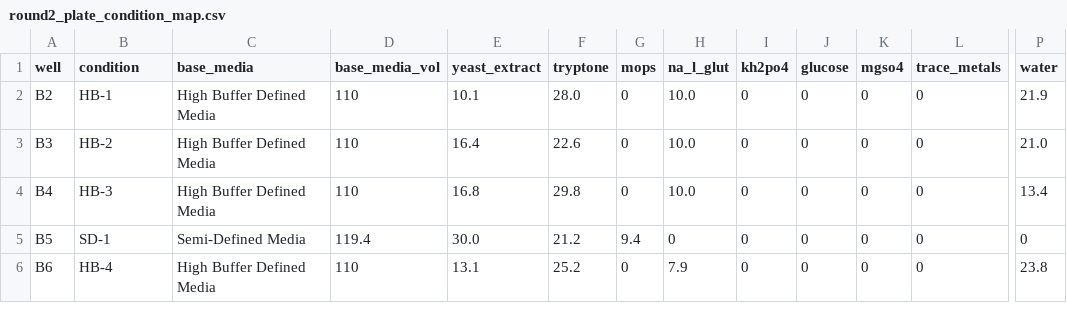
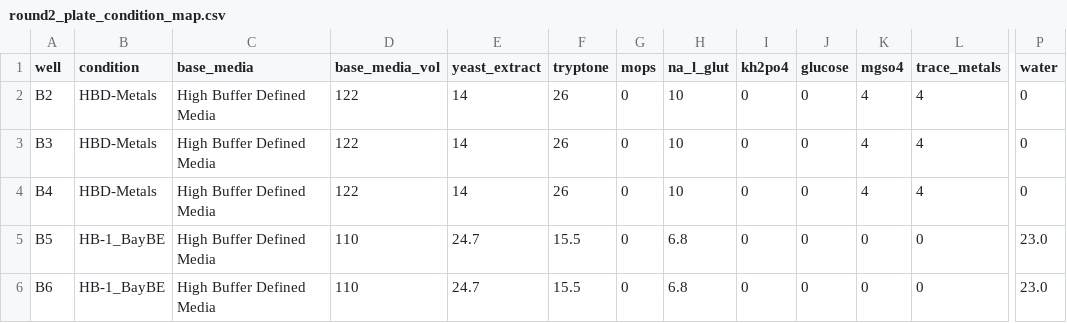
Before and after one commit to vr-beep/cell.ai, a CSV file: data/data_by_round/round2_plate_condition_map.csv, drawn as a sheet; only a part is shown, gaps mark what is left out; the diff covers the shown part only; the diff names each change by its address in the sheet, - before the commit and + after, or states it on an @@ line.

```diff
--- a/data/data_by_round/round2_plate_condition_map.csv
+++ b/data/data_by_round/round2_plate_condition_map.csv
-B2 (condition): HB-1
+B2 (condition): HBD-Metals
-D2:D4 (base_media_vol): 110
+D2:D4 (base_media_vol): 122
-E2 (yeast_extract): 10.1
+E2 (yeast_extract): 14
-F2 (tryptone): 28.0
+F2 (tryptone): 26
-H2:H4 (na_l_glut): 10.0
+H2:H4 (na_l_glut): 10
-K2:K4 (mgso4): 0
+K2:K4 (mgso4): 4
-L2:L4 (trace_metals): 0
+L2:L4 (trace_metals): 4
-P2 (water): 21.9
+P2 (water): 0
-B3 (condition): HB-2
+B3 (condition): HBD-Metals
-E3 (yeast_extract): 16.4
+E3 (yeast_extract): 14
-F3 (tryptone): 22.6
+F3 (tryptone): 26
-P3 (water): 21.0
+P3 (water): 0
-B4 (condition): HB-3
+B4 (condition): HBD-Metals
-E4 (yeast_extract): 16.8
+E4 (yeast_extract): 14
-F4 (tryptone): 29.8
+F4 (tryptone): 26
-P4 (water): 13.4
+P4 (water): 0
-B5 (condition): SD-1
+B5 (condition): HB-1_BayBE
-C5 (base_media): Semi-Defined Media
+C5 (base_media): High Buffer Defined Media
-D5 (base_media_vol): 119.4
+D5 (base_media_vol): 110
-E5 (yeast_extract): 30.0
+E5 (yeast_extract): 24.7
-F5 (tryptone): 21.2
+F5 (tryptone): 15.5
-G5 (mops): 9.4
+G5 (mops): 0
-H5 (na_l_glut): 0
+H5 (na_l_glut): 6.8
-P5 (water): 0
+P5 (water): 23.0
-B6 (condition): HB-4
+B6 (condition): HB-1_BayBE
-E6 (yeast_extract): 13.1
+E6 (yeast_extract): 24.7
-F6 (tryptone): 25.2
+F6 (tryptone): 15.5
-H6 (na_l_glut): 7.9
+H6 (na_l_glut): 6.8
-P6 (water): 23.8
+P6 (water): 23.0
```
Also changed, not shown: 3 removed rows and 37 edited cells elsewhere in this file, data/data_by_round/round1_plate_condition_map.csv, data/data_by_round/round1_replicates.csv, 14 other files.
